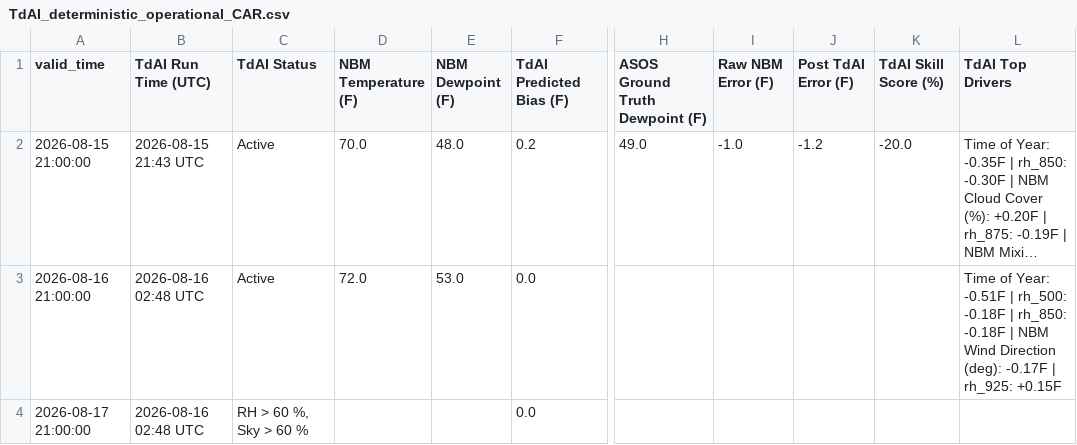
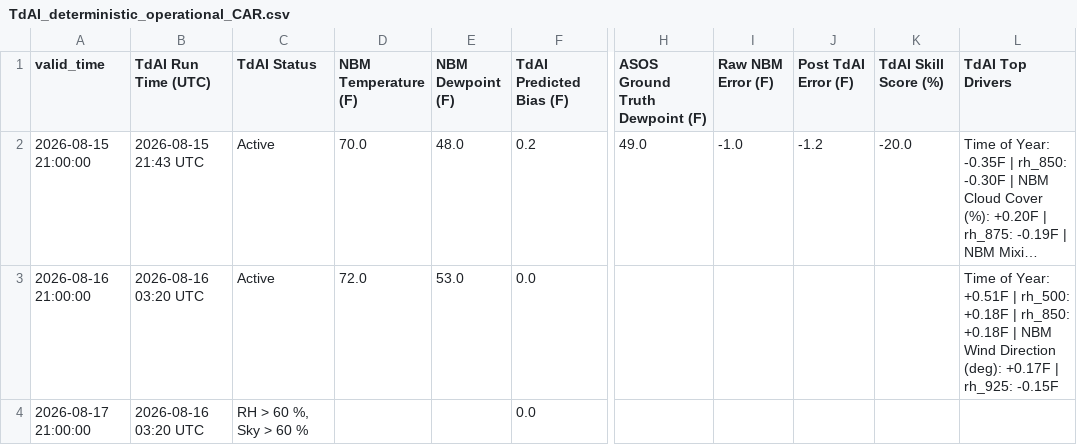
Before and after one commit to sean838432/TdAI, a CSV file: deterministic_output/TdAI_deterministic_operational_CAR.csv, drawn as a sheet; only a part is shown, gaps mark what is left out; long unchanged cells end in …; the diff names each change by its address in the sheet, - before the commit and + after, or states it on an @@ line.

```diff
--- a/deterministic_output/TdAI_deterministic_operational_CAR.csv
+++ b/deterministic_output/TdAI_deterministic_operational_CAR.csv
-B3:B4 (TdAI Run Time (UTC)): 2026-08-16 02:48 UTC
+B3:B4 (TdAI Run Time (UTC)): 2026-08-16 03:20 UTC
-L3 (TdAI Top Drivers): …of Year: -0.51F | rh_500: -0.18F | rh_850: -0.18F | NBM Wind Direction (deg): -0.17F | rh_925: +0.15F
+L3 (TdAI Top Drivers): …of Year: +0.51F | rh_500: +0.18F | rh_850: +0.18F | NBM Wind Direction (deg): +0.17F | rh_925: -0.15F
```
Also changed, not shown: deterministic_output/TdAI_deterministic_operational_BGR.csv, deterministic_output/TdAI_deterministic_operational_FVE.csv, 11 other files.
